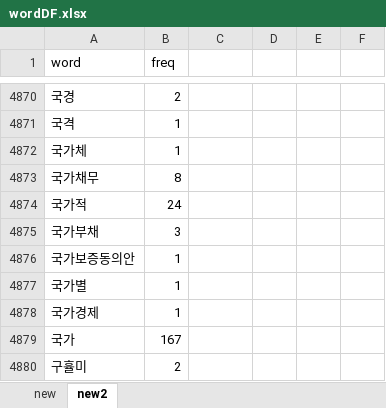
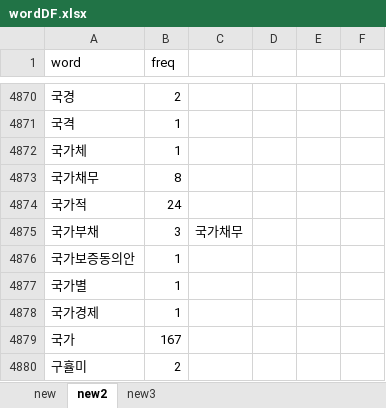
Before and after one commit to Lee-changyul/Rstudy_Lee, an Excel workbook: ch16 - 텍스트 마이닝/분석/raw_data/wordDF.xlsx, sheet new2, drawn as a sheet; only a part is shown, gaps mark what is left out; values as stored, in another font and other column widths than the file's, no cell formats; the diff covers the shown part only; the diff names each change by its address in the sheet, - before the commit and + after, or states it on an @@ line.

```diff
--- a/ch16 - 텍스트 마이닝/분석/raw_data/wordDF.xlsx (sheet new2)
+++ b/ch16 - 텍스트 마이닝/분석/raw_data/wordDF.xlsx (sheet new2)
+sheet tab: new3
-C4875: (empty)
+C4875: 국가채무
```
Also changed, not shown: 10 edited cells elsewhere in this sheet, cell formats, 18 other files.
